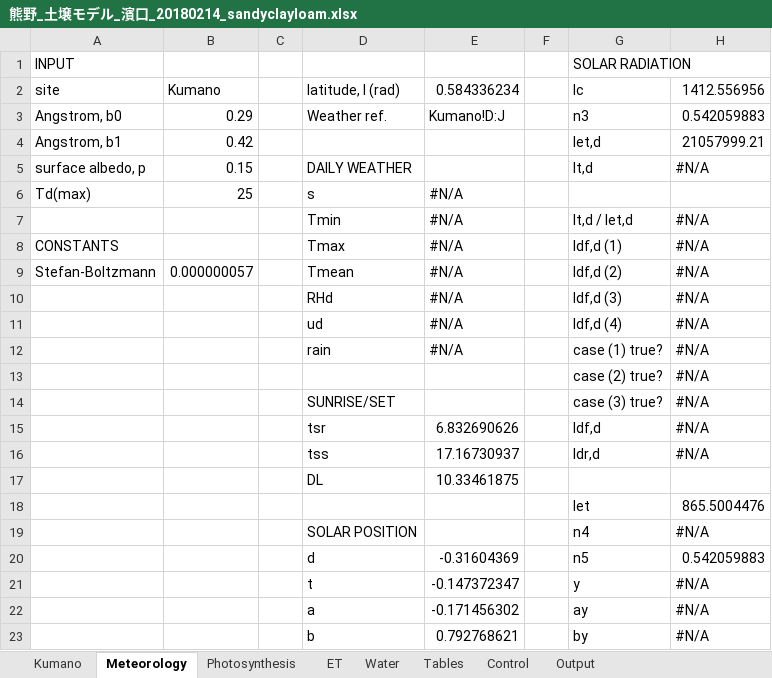
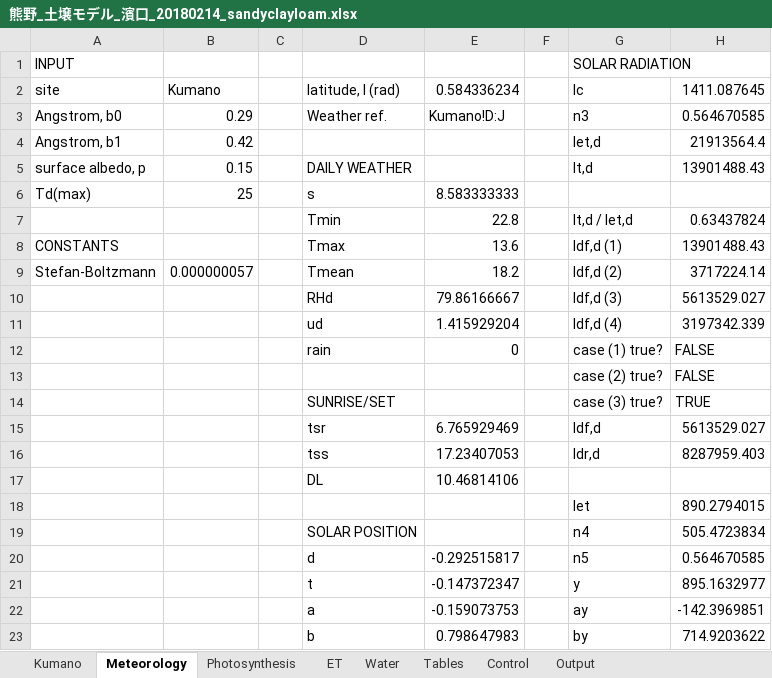
Before and after one commit to yo080628/GrowthPlantModel, an Excel workbook: 熊野_土壌モデル_濱口_20180214_sandyclayloam.xlsx, sheet Meteorology, drawn as a sheet; only a part is shown; values as stored, in another font and other column widths than the file's, no cell formats; the diff covers the shown part only; the diff names each change by its address in the sheet, - before the commit and + after, or states it on an @@ line.

```diff
--- a/熊野_土壌モデル_濱口_20180214_sandyclayloam.xlsx (sheet Meteorology)
+++ b/熊野_土壌モデル_濱口_20180214_sandyclayloam.xlsx (sheet Meteorology)
-H2: 1412.556956
+H2: 1411.087645
-H3: 0.542059883
+H3: 0.564670585
-H4: 21057999.21
+H4: 21913564.4
-H5: #N/A
+H5: 13901488.43
-E6: #N/A
+E6: 8.583333333
-E7: #N/A
+E7: 22.8
-H7: #N/A
+H7: 0.63437824
-E8: #N/A
+E8: 13.6
-H8: #N/A
+H8: 13901488.43
-E9: #N/A
+E9: 18.2
-H9: #N/A
+H9: 3717224.14
-E10: #N/A
+E10: 79.86166667
-H10: #N/A
+H10: 5613529.027
-E11: #N/A
+E11: 1.415929204
-H11: #N/A
+H11: 3197342.339
-E12: #N/A
+E12: 0
-H12:H13: #N/A
+H12:H13: FALSE
-H14: #N/A
+H14: TRUE
-E15: 6.832690626
+E15: 6.765929469
-H15: #N/A
+H15: 5613529.027
-E16: 17.16730937
+E16: 17.23407053
-H16: #N/A
+H16: 8287959.403
-E17: 10.33461875
+E17: 10.46814106
-H18: 865.5004476
+H18: 890.2794015
-H19: #N/A
+H19: 505.4723834
-E20: -0.31604369
+E20: -0.292515817
-H20: 0.542059883
+H20: 0.564670585
-H21: #N/A
+H21: 895.1632977
-E22: -0.171456302
+E22: -0.159073753
-H22: #N/A
+H22: -142.3969851
-E23: 0.792768621
+E23: 0.798647983
-H23: #N/A
+H23: 714.9203622
```
Also changed, not shown: 37 edited cells elsewhere in this sheet, sheet Output, sheet Water, sheet Kumano, sheet ET, sheet Photosynthesis, sheet Control, cell formats, formulas that keep their value, charts or pictures.
